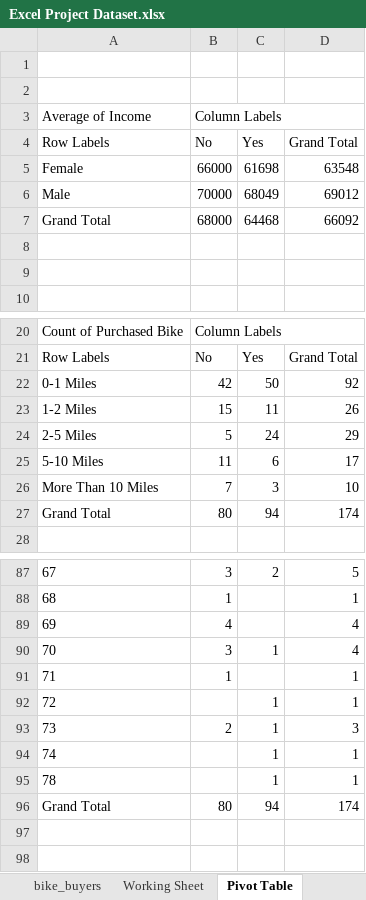
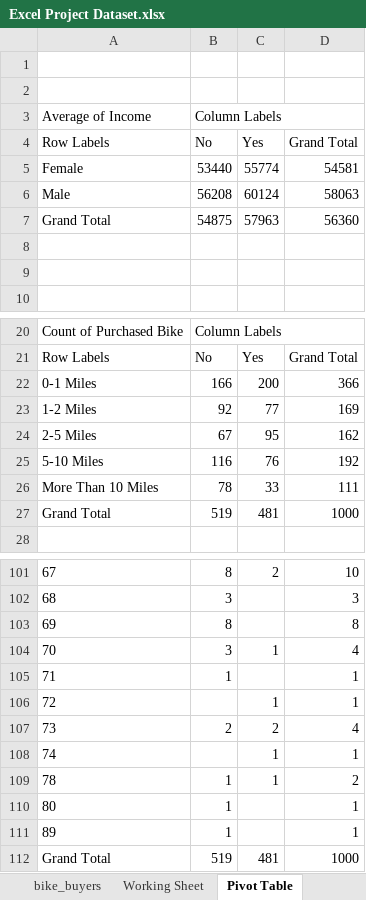
Before and after one commit to suchitpatil2612/Bike-sale-dashboard-using-excel, an Excel workbook: Excel Project Dataset.xlsx, sheet Pivot Table, drawn as a sheet; only a part is shown, gaps mark what is left out; values as stored, in another font and other column widths than the file's, no borders; charts and pictures not drawn; removed rows and columns are numbered as before the commit, all else as after; the diff covers the shown part only; the diff names each change by its address in the sheet, - before the commit and + after, or states it on an @@ line.

```diff
--- a/Excel Project Dataset.xlsx (sheet Pivot Table)
+++ b/Excel Project Dataset.xlsx (sheet Pivot Table)
-row 5: Female | 66000 | 61698 | 63548
-row 6: Male | 70000 | 68049 | 69012
-row 7: Grand Total | 68000 | 64468 | 66092
+row 5: Female | 53440 | 55774 | 54581
+row 6: Male | 56208 | 60124 | 58063
+row 7: Grand Total | 54875 | 57963 | 56360
-row 22: 0-1 Miles | 42 | 50 | 92
-row 23: 1-2 Miles | 15 | 11 | 26
-row 24: 2-5 Miles | 5 | 24 | 29
-row 25: 5-10 Miles | 11 | 6 | 17
-row 26: More Than 10 Miles | 7 | 3 | 10
-row 27: Grand Total | 80 | 94 | 174
+row 22: 0-1 Miles | 166 | 200 | 366
+row 23: 1-2 Miles | 92 | 77 | 169
+row 24: 2-5 Miles | 67 | 95 | 162
+row 25: 5-10 Miles | 116 | 76 | 192
+row 26: More Than 10 Miles | 78 | 33 | 111
+row 27: Grand Total | 519 | 481 | 1000
-B101: 3
+B101: 8
-D101: 5
+D101: 10
-B102: 1
+B102: 3
-D102: 1
+D102: 3
-B103: 4
+B103: 8
-D103: 4
+D103: 8
-C107: 1
+C107: 2
-D107: 3
+D107: 4
-B109: (empty)
+B109: 1
-D109: 1
+D109: 2
-row 96: Grand Total | 80 | 94 | 174
+row 110: 80 | 1 |  | 1
+row 111: 89 | 1 |  | 1
+row 112: Grand Total | 519 | 481 | 1000
```
Also changed, not shown: 44 added rows, 30 removed rows and 2 edited cells elsewhere in this sheet, charts or pictures.
